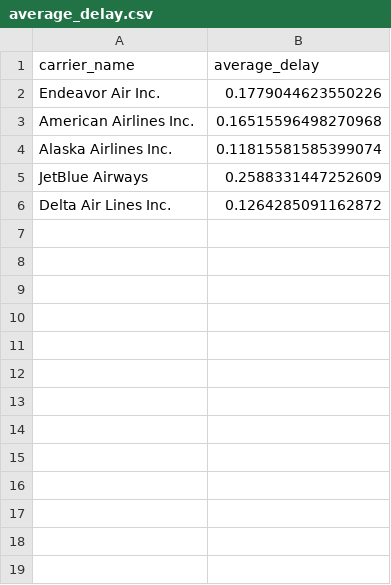
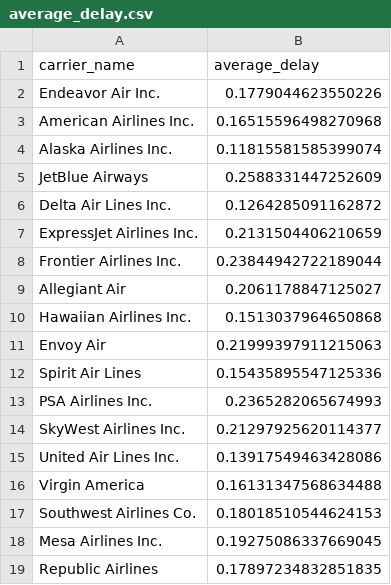
Before and after one commit to dankolesnikov/CS-152-Project, a CSV file: project/csv_output/average_delay.csv, drawn as a sheet; the diff names each change by its address in the sheet, - before the commit and + after, or states it on an @@ line.

```diff
--- a/project/csv_output/average_delay.csv
+++ b/project/csv_output/average_delay.csv
+row 7: ExpressJet Airlines Inc. | 0.2131504406210659
+row 8: Frontier Airlines Inc. | 0.23844942722189044
+row 9: Allegiant Air | 0.2061178847125027
+row 10: Hawaiian Airlines Inc. | 0.1513037964650868
+row 11: Envoy Air | 0.21999397911215063
+row 12: Spirit Air Lines | 0.15435895547125336
+row 13: PSA Airlines Inc. | 0.2365282065674993
+row 14: SkyWest Airlines Inc. | 0.21297925620114377
+row 15: United Air Lines Inc. | 0.13917549463428086
+row 16: Virgin America | 0.16131347568634488
+row 17: Southwest Airlines Co. | 0.18018510544624153
+row 18: Mesa Airlines Inc. | 0.19275086337669045
+row 19: Republic Airlines | 0.17897234832851835
```
Also changed, not shown: 2 other files.
